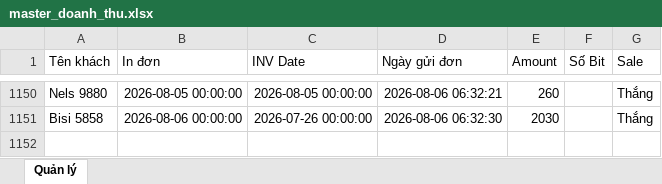
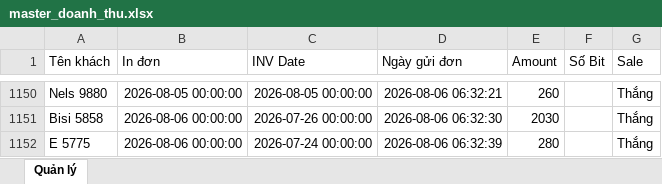
Before and after one commit to dobangnhi-gif/dobangnhi, an Excel workbook: data/master_doanh_thu.xlsx, sheet Quản lý, drawn as a sheet; only a part is shown, gaps mark what is left out; values as stored, in another font and other column widths than the file's, no borders; the diff names each change by its address in the sheet, - before the commit and + after, or states it on an @@ line.

Commit message:
Update master_doanh_thu.xlsx

```diff
--- a/data/master_doanh_thu.xlsx (sheet Quản lý)
+++ b/data/master_doanh_thu.xlsx (sheet Quản lý)
+row 1152: E 5775 | 2026-08-06 00:00:00 | 2026-07-24 00:00:00 | 2026-08-06 06:32:39 | 280 |  | Thắng
```
